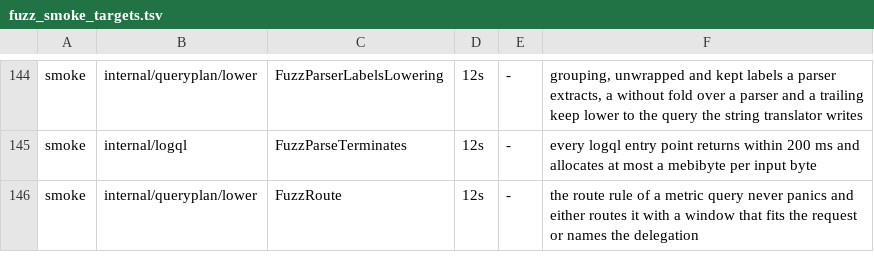
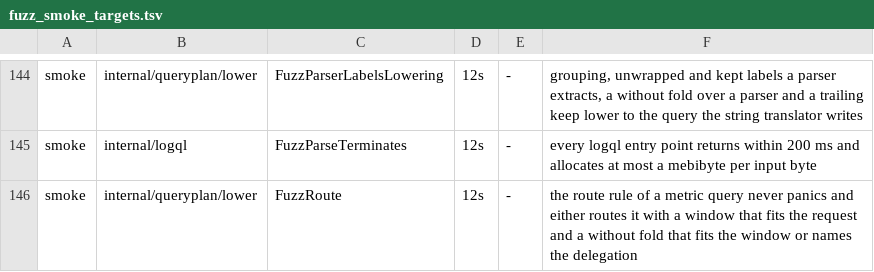
Before and after one commit to ReliablyObserve/loki-vl-proxy, a TSV file: scripts/ci/fuzz_smoke_targets.tsv, drawn as a sheet; only a part is shown, gaps mark what is left out.

Commit message:
refactor(plan): decide the without folds of vector aggregations in the route rule (#1358)
lower.Route now routes sum, avg, min, max and count with a without clause
instead of delegating them ("VectorAgg route without", 3,370 of 24,700 route
parity runs). MetricRoute.Fold says who folds the series: the proxy (an
instant request, labels the cut cannot name, a pattern filter or _msg in a
range request), VictoriaLogs (a range equal to the step, excluded labels
cut out of the stream text, one stats pipe per level above the without), or
a sliding window of a single sum that reads the cut buckets. The series of a
without over stats that group by nothing keep their stream identity.

The route parity harness writes the folded text with the handlers' builders
and counts a fold they refuse as a mismatch. Route parity native 2,110 ->
4,540, mismatches 0, route digests and statuses unchanged. A 36-shape table
outside the corpus pins each fold per request profile, the mutation test
changes the fold decisions, and FuzzRoute seeds without clauses.

Co-authored-by: szibis <szibis@users.noreply.github.com>

```diff
--- a/scripts/ci/fuzz_smoke_targets.tsv
+++ b/scripts/ci/fuzz_smoke_targets.tsv
@@ -145,2 +145,2 @@ smoke	internal/queryplan/lower	FuzzParserLabelsLowering	12s	-	grouping, unwrappe
 smoke	internal/logql	FuzzParseTerminates	12s	-	every logql entry point returns within 200 ms and allocates at most a mebibyte per input byte
-smoke	internal/queryplan/lower	FuzzRoute	12s	-	the route rule of a metric query never panics and either routes it with a window that fits the request or names the delegation
+smoke	internal/queryplan/lower	FuzzRoute	12s	-	the route rule of a metric query never panics and either routes it with a window that fits the request and a without fold that fits the window or names the delegation
```
Also changed, not shown: 9 other files.
